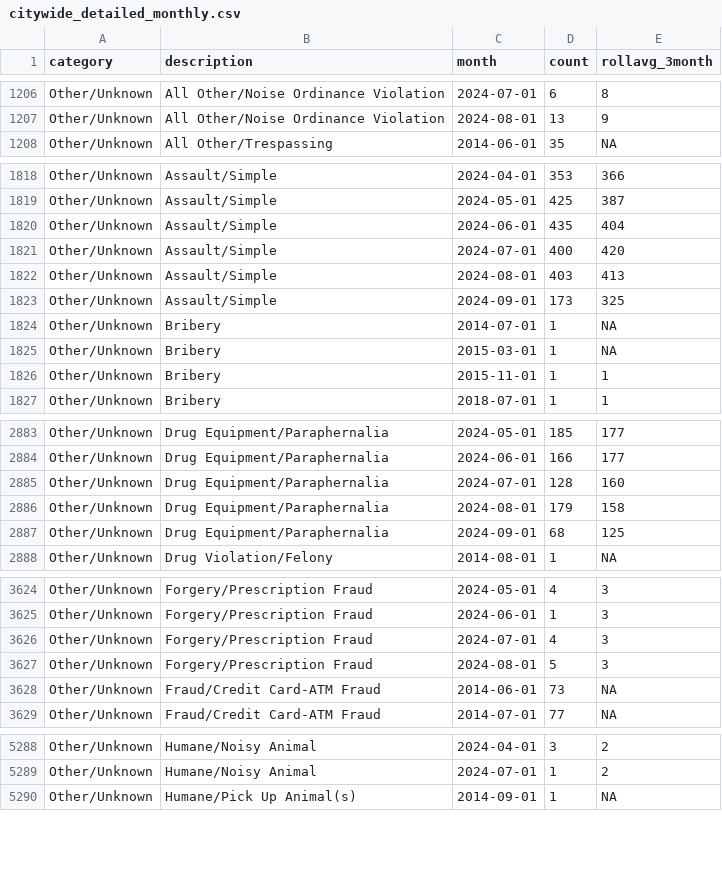
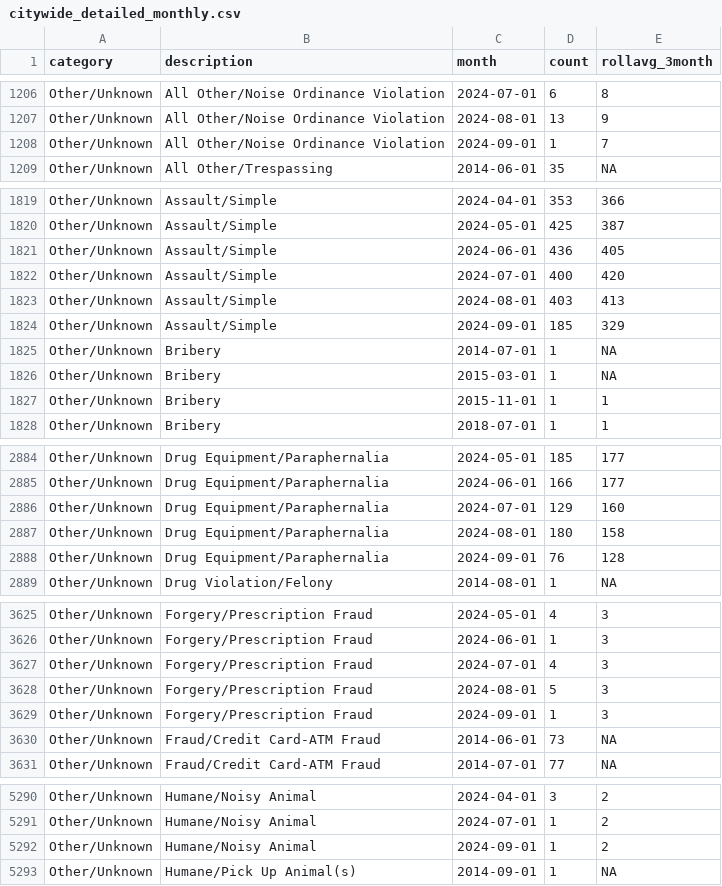
Before and after one commit to abcotvdata/safetytracker_raleigh, a CSV file: data/output/monthly/citywide_detailed_monthly.csv, drawn as a sheet; only a part is shown, gaps mark what is left out; the diff covers the shown part only.

Commit message:
New crime data collected

```diff
--- a/data/output/monthly/citywide_detailed_monthly.csv
+++ b/data/output/monthly/citywide_detailed_monthly.csv
@@ -1207,2 +1207,3 @@ Other/Unknown,All Other/Noise Ordinance Violation,2024-07-01,6,8
 Other/Unknown,All Other/Noise Ordinance Violation,2024-08-01,13,9
+Other/Unknown,All Other/Noise Ordinance Violation,2024-09-01,1,7
 Other/Unknown,All Other/Trespassing,2014-06-01,35,NA
@@ -1819,6 +1820,6 @@ Other/Unknown,Assault/Simple,2024-04-01,353,366
 Other/Unknown,Assault/Simple,2024-05-01,425,387
-Other/Unknown,Assault/Simple,2024-06-01,435,404
+Other/Unknown,Assault/Simple,2024-06-01,436,405
 Other/Unknown,Assault/Simple,2024-07-01,400,420
 Other/Unknown,Assault/Simple,2024-08-01,403,413
-Other/Unknown,Assault/Simple,2024-09-01,173,325
+Other/Unknown,Assault/Simple,2024-09-01,185,329
 Other/Unknown,Bribery,2014-07-01,1,NA
@@ -2884,5 +2885,5 @@ Other/Unknown,Drug Equipment/Paraphernalia,2024-05-01,185,177
 Other/Unknown,Drug Equipment/Paraphernalia,2024-06-01,166,177
-Other/Unknown,Drug Equipment/Paraphernalia,2024-07-01,128,160
-Other/Unknown,Drug Equipment/Paraphernalia,2024-08-01,179,158
-Other/Unknown,Drug Equipment/Paraphernalia,2024-09-01,68,125
+Other/Unknown,Drug Equipment/Paraphernalia,2024-07-01,129,160
+Other/Unknown,Drug Equipment/Paraphernalia,2024-08-01,180,158
+Other/Unknown,Drug Equipment/Paraphernalia,2024-09-01,76,128
 Other/Unknown,Drug Violation/Felony,2014-08-01,1,NA
@@ -3627,2 +3628,3 @@ Other/Unknown,Forgery/Prescription Fraud,2024-07-01,4,3
 Other/Unknown,Forgery/Prescription Fraud,2024-08-01,5,3
+Other/Unknown,Forgery/Prescription Fraud,2024-09-01,1,3
 Other/Unknown,Fraud/Credit Card-ATM Fraud,2014-06-01,73,NA
@@ -5289,2 +5291,3 @@ Other/Unknown,Humane/Noisy Animal,2024-04-01,3,2
 Other/Unknown,Humane/Noisy Animal,2024-07-01,1,2
+Other/Unknown,Humane/Noisy Animal,2024-09-01,1,2
 Other/Unknown,Humane/Pick Up Animal(s),2014-09-01,1,NA
```
Also changed, not shown: 79 edited cells elsewhere in this file, data/output/city/citywide_category.csv, data/output/city/citywide_detailed.csv, 46 other files.
